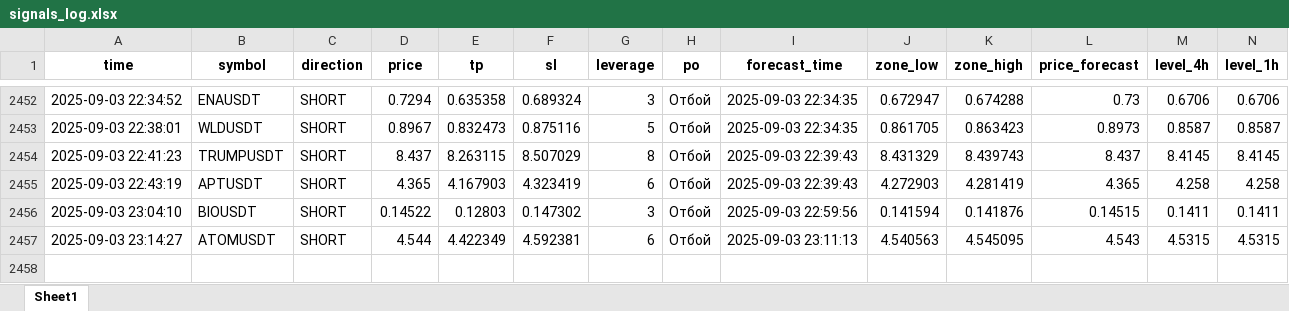
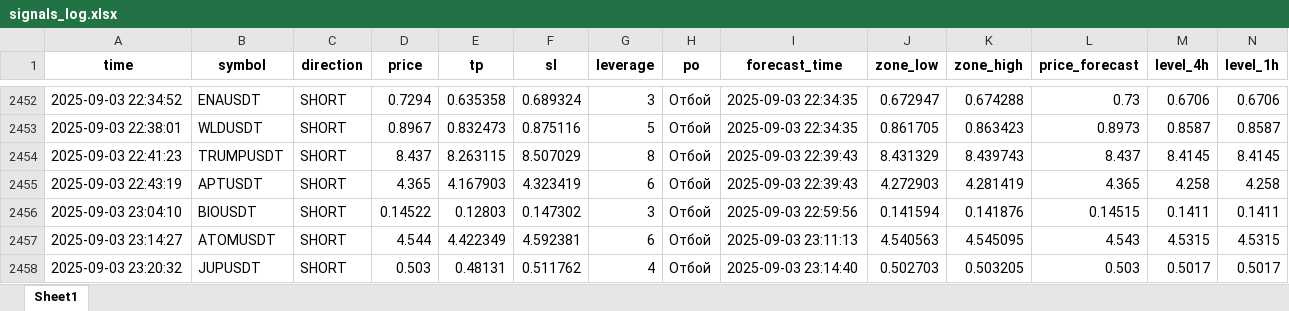
Before and after one commit to Toevich/crypto-signals, an Excel workbook: signals_log.xlsx, sheet Sheet1, drawn as a sheet; only a part is shown, gaps mark what is left out; values as stored, in another font and other column widths than the file's, no borders; rows hold the shown columns only; the diff names each change by its address in the sheet, - before the commit and + after, or states it on an @@ line.

Commit message:
Добавлен сигнал JUPUSDT (SHORT)

```diff
--- a/signals_log.xlsx (sheet Sheet1)
+++ b/signals_log.xlsx (sheet Sheet1)
+row 2458: 2025-09-03 23:20:32 | JUPUSDT | SHORT | 0.503 | 0.48131 | 0.511762 | 4 | Отбой | 2025-09-03 23:14:40 | 0.502703 | 0.503205 | 0.503 | 0.5017 | 0.5017
```
